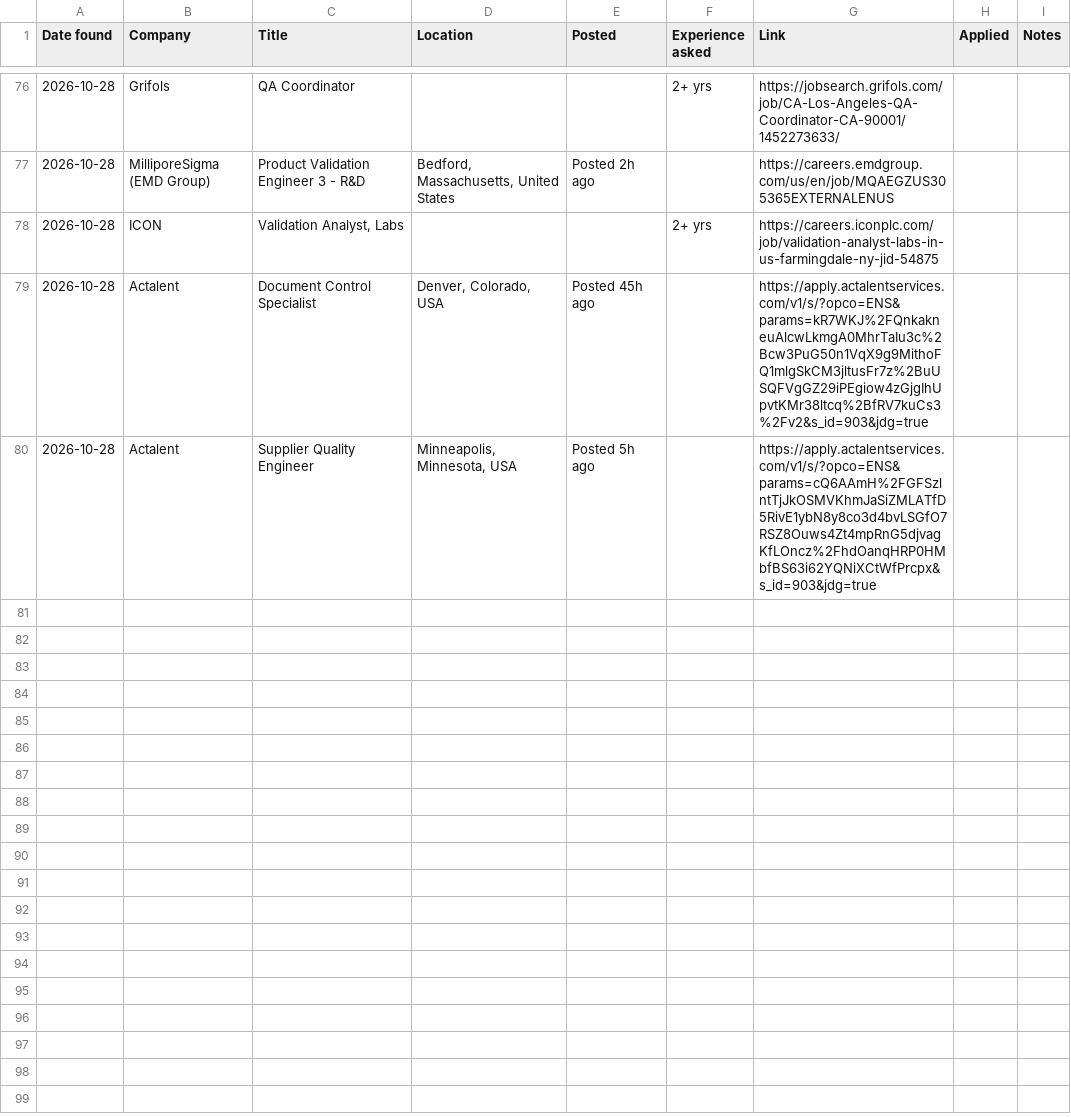
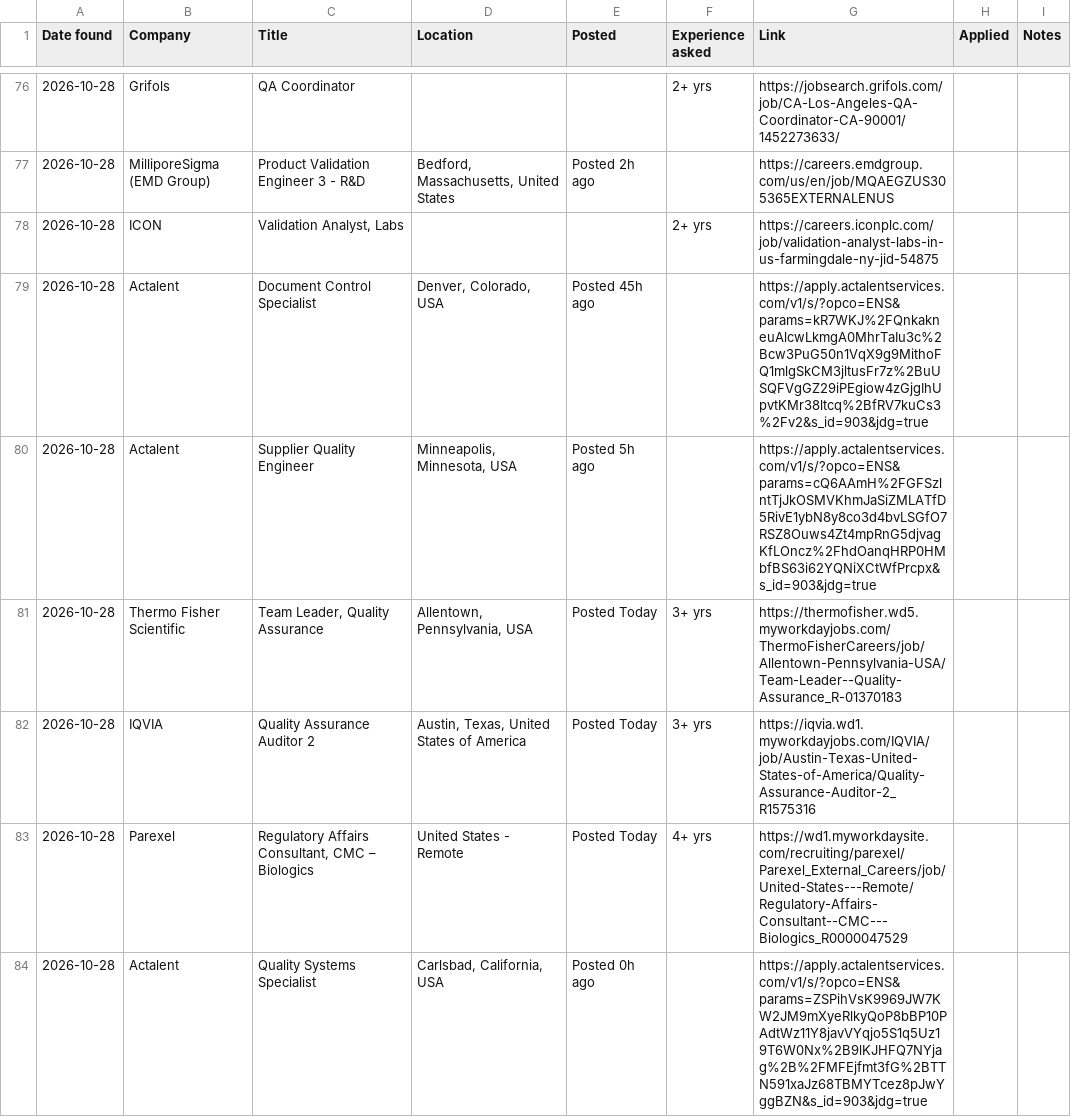
Before and after one commit to arkit-reg/Job_Watch_21, a CSV file: jobs_log.csv, drawn as a sheet; only a part is shown, gaps mark what is left out; the diff names each change by its address in the sheet, - before the commit and + after, or states it on an @@ line.

```diff
--- a/jobs_log.csv
+++ b/jobs_log.csv
+row 81: 2026-10-28 | Thermo Fisher Scientific | Team Leader, Quality Assurance | Allentown, Pennsylvania, USA | Posted Today | 3+ yrs | https://thermofisher.wd5.myworkdayjobs.com/ThermoFisherCareers/job/Allentown-Pennsylvania-USA/Team-Leader--Quality-Assurance_R-01370183
+row 82: 2026-10-28 | IQVIA | Quality Assurance Auditor 2 | Austin, Texas, United States of America | Posted Today | 3+ yrs | https://iqvia.wd1.myworkdayjobs.com/IQVIA/job/Austin-Texas-United-States-of-America/Quality-Assurance-Auditor-2_R1575316
+row 83: 2026-10-28 | Parexel | Regulatory Affairs Consultant, CMC – Biologics | United States - Remote | Posted Today | 4+ yrs | https://wd1.myworkdaysite.com/recruiting/parexel/Parexel_External_Careers/job/United-States---Remote/Regulatory-Affairs-Consultant--CMC---Biologics_R0000047529
+row 84: 2026-10-28 | Actalent | Quality Systems Specialist | Carlsbad, California, USA | Posted 0h ago |  | https://apply.actalentservices.com/v1/s/?opco=ENS&params=ZSPihVsK9969JW7KW2JM9mXyeRlkyQoP8bBP10PAdtWz11Y8javVYqjo5S1q5Uz19T6W0Nx%2B9lKJHFQ7NYjag%2B%2FMFEjfmt3fG%2BTTN591xaJz68TBMYTcez8pJwYggBZN&s_id=903&jdg=true
```
Also changed, not shown: manual_check.csv, 1 other file.
